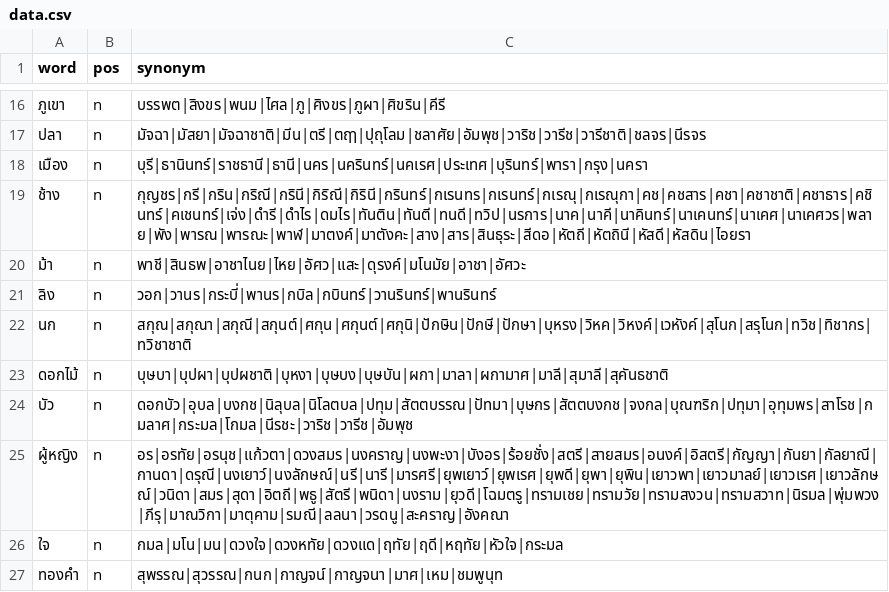
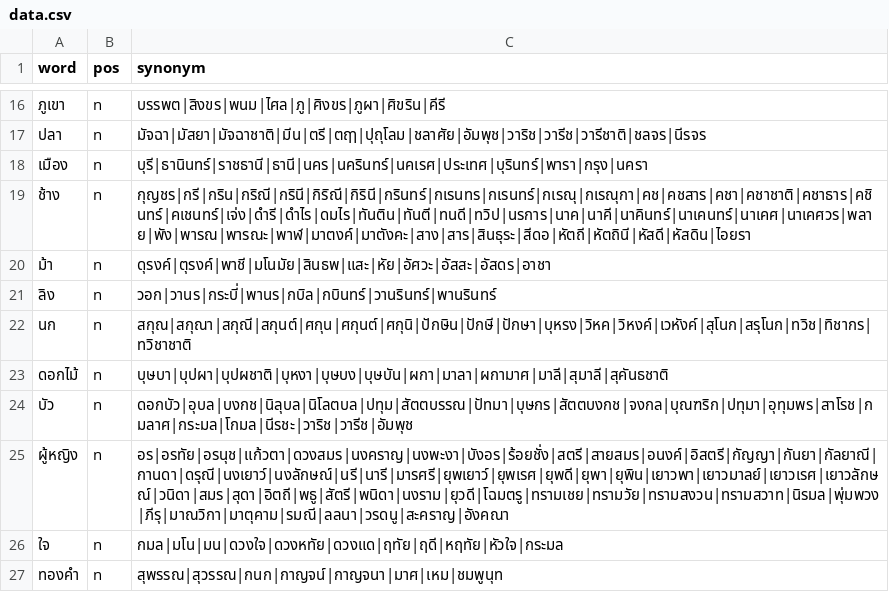
Before and after one commit to PyThaiNLP/thai-synonym, a CSV file: data.csv, drawn as a sheet; only a part is shown, gaps mark what is left out.

Commit message:
data.csv: Adjust terms.
* ม้า:
  - Adjust spelling ไหย -> หัย.
  - Remove อาชาไนย (not direct meaning).
  - Remove อัศว (not free word, and we already have อัศวะ).
  - Add ตุรงค์, อัสสะ, อัสดร
  - Sort terms.

```diff
--- a/data.csv
+++ b/data.csv
@@ -19,3 +19,3 @@ word,pos,synonym
 ช้าง,n,กุญชร|กรี|กริน|กริณี|กรินี|กิริณี|กิรินี|กรินทร์|กเรนทร|กเรนทร์|กเรณุ|กเรณุกา|คช|คชสาร|คชา|คชาชาติ|คชาธาร|คชินทร์|คเชนทร์|เจ่ง|ดำรี|ดำไร|ดมไร|ทันติน|ทันตี|ทนดี|ทวิป|นรการ|นาค|นาคี|นาคินทร์|นาเคนทร์|นาเคศ|นาเคศวร|พลาย|พัง|พารณ|พารณะ|พาฬ|มาตงค์|มาตังคะ|สาง|สาร|สินธุระ|สีดอ|หัตถี|หัตถินี|หัสดี|หัสดิน|ไอยรา
-ม้า,n,พาชี|สินธพ|อาชาไนย|ไหย|อัศว|แสะ|ดุรงค์|มโนมัย|อาชา|อัศวะ
+ม้า,n,ดุรงค์|ตุรงค์|พาชี|มโนมัย|สินธพ|แสะ|หัย|อัศวะ|อัสสะ|อัสดร|อาชา
 ลิง,n,วอก|วานร|กระบี่|พานร|กบิล|กบินทร์|วานรินทร์|พานรินทร์
```
